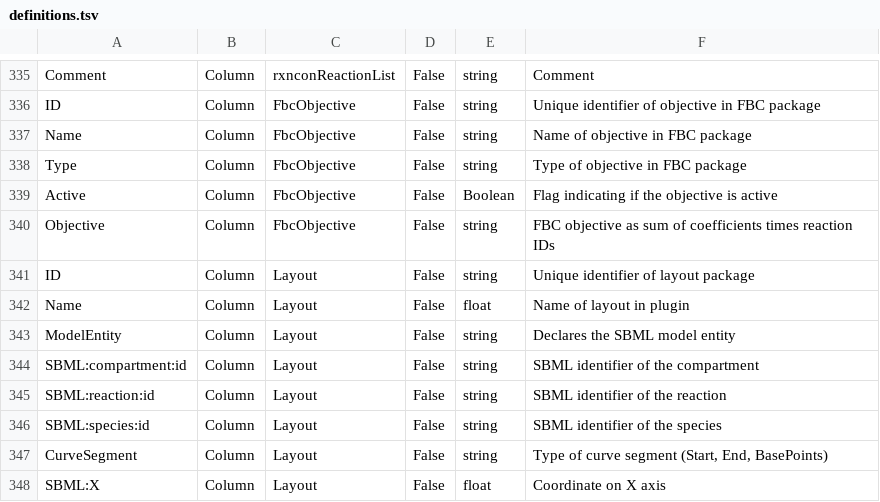
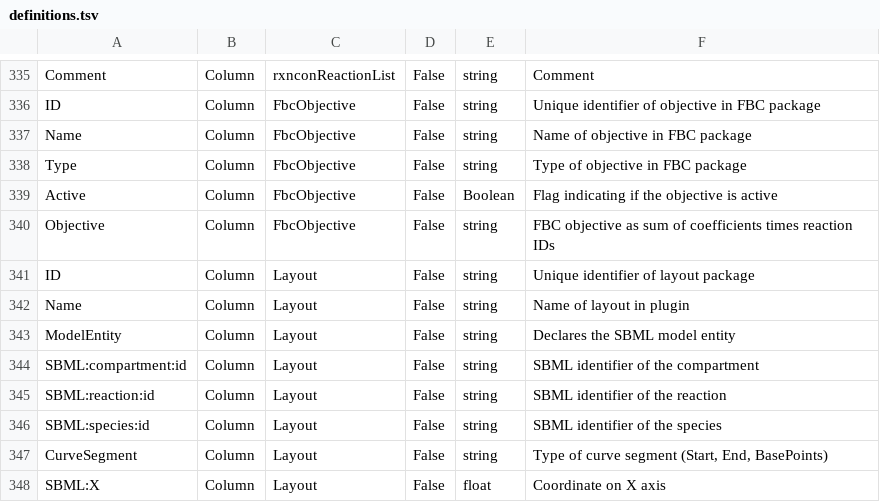
Before and after one commit to tlubitz/SBtab, a TSV file: definition_table/definitions.tsv, drawn as a sheet; only a part is shown, gaps mark what is left out.

```diff
--- a/definition_table/definitions.tsv
+++ b/definition_table/definitions.tsv
@@ -341,3 +341,3 @@ Objective	Column	FbcObjective	False	string	FBC objective as sum of coefficients
 ID	Column	Layout	False	string	Unique identifier of layout package
-Name	Column	Layout	False	float	Name of layout in plugin
+Name	Column	Layout	False	string	Name of layout in plugin
 ModelEntity	Column	Layout	False	string	Declares the SBML model entity
```
Also changed, not shown: pypi_installer/sbtab/definitions.tsv, 2 other files.
